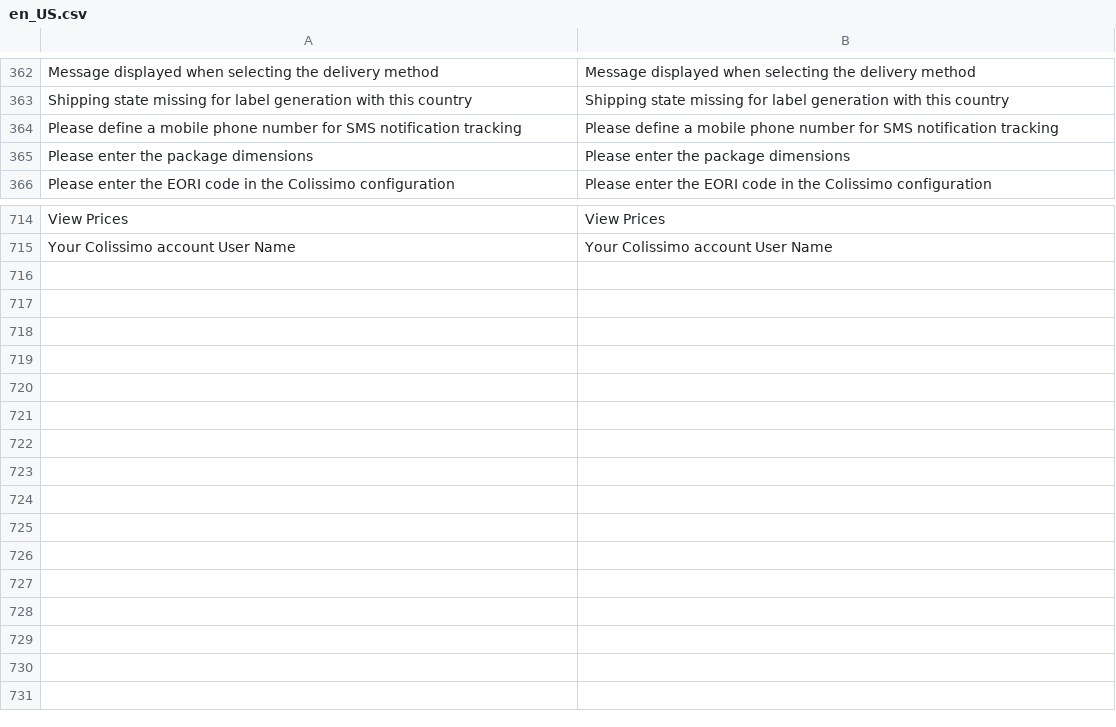
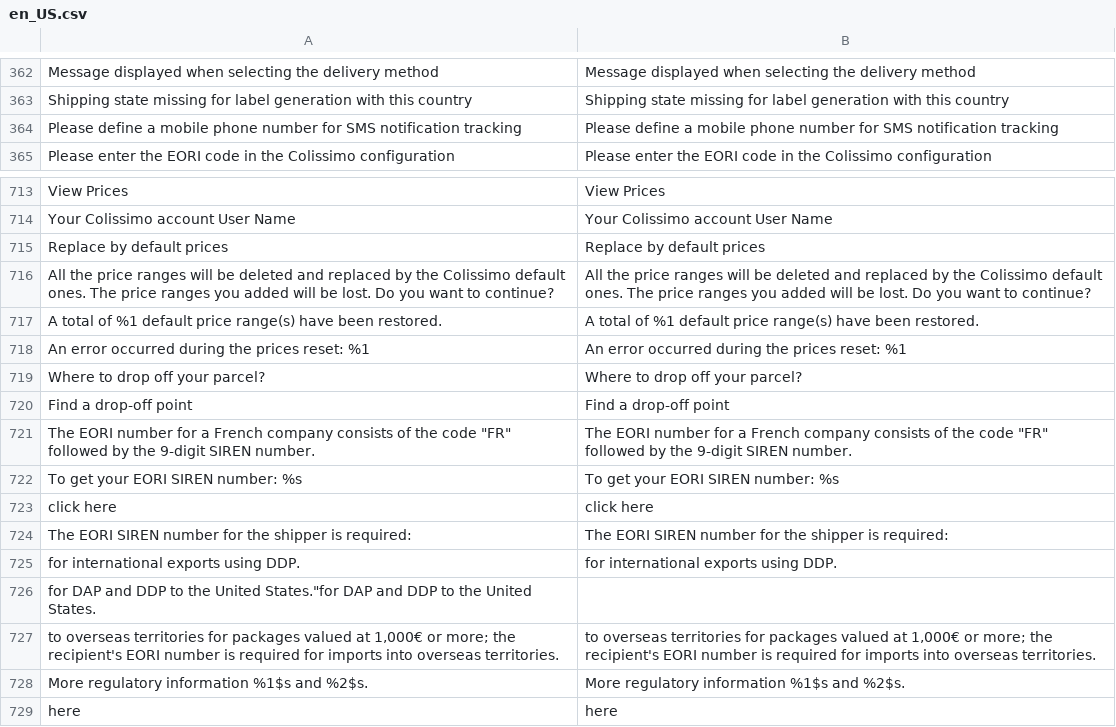
Before and after one commit to ColissimoPlugin/Magento_2, a CSV file: Colissimo/i18n/en_US.csv, drawn as a sheet; only a part is shown, gaps mark what is left out.

```diff
--- a/Colissimo/i18n/en_US.csv
+++ b/Colissimo/i18n/en_US.csv
@@ -364,3 +364,2 @@
 "Please define a mobile phone number for SMS notification tracking","Please define a mobile phone number for SMS notification tracking"
-"Please enter the package dimensions","Please enter the package dimensions"
 "Please enter the EORI code in the Colissimo configuration","Please enter the EORI code in the Colissimo configuration"
@@ -715 +714,16 @@
 "Your Colissimo account User Name","Your Colissimo account User Name"
+"Replace by default prices","Replace by default prices"
+"All the price ranges will be deleted and replaced by the Colissimo default ones. The price ranges you added will be lost. Do you want to continue?","All the price ranges will be deleted and replaced by the Colissimo default ones. The price ranges you added will be lost. Do you want to continue?"
+"A total of %1 default price range(s) have been restored.","A total of %1 default price range(s) have been restored."
+"An error occurred during the prices reset: %1","An error occurred during the prices reset: %1"
+"Where to drop off your parcel?","Where to drop off your parcel?"
+"Find a drop-off point","Find a drop-off point"
+"The EORI number for a French company consists of the code ""FR"" followed by the 9-digit SIREN number.","The EORI number for a French company consists of the code ""FR"" followed by the 9-digit SIREN number."
+"To get your EORI SIREN number: %s","To get your EORI SIREN number: %s"
+"click here","click here"
+"The EORI SIREN number for the shipper is required:","The EORI SIREN number for the shipper is required:"
+"for international exports using DDP.","for international exports using DDP."
+"for DAP and DDP to the United States.""for DAP and DDP to the United States."
+"to overseas territories for packages valued at 1,000€ or more; the recipient's EORI number is required for imports into overseas territories.","to overseas territories for packages valued at 1,000€ or more; the recipient's EORI number is required for imports into overseas territories."
+"More regulatory information %1$s and %2$s.","More regulatory information %1$s and %2$s."
+"here","here"
```
Also changed, not shown: Colissimo/i18n/fr_FR.csv, 48 other files.
